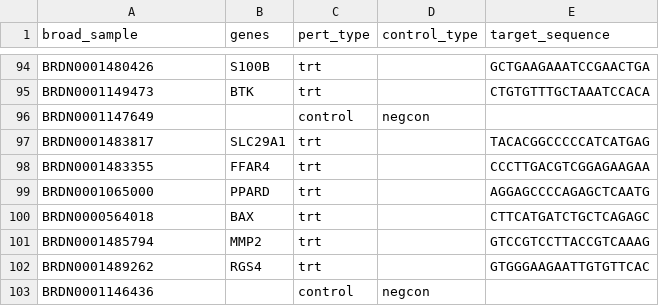
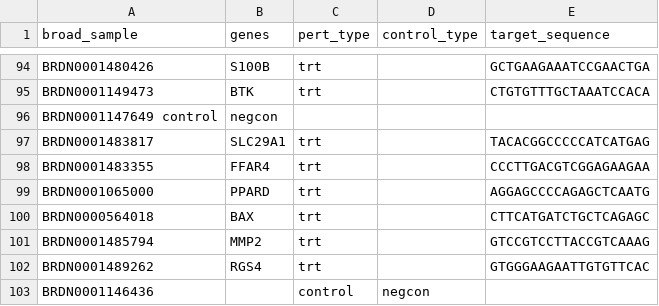
Before and after one commit to jump-cellpainting/JUMP-Target, a TSV file: JUMP-Target_crispr_metadata.tsv, drawn as a sheet; only a part is shown, gaps mark what is left out.

Commit message:
Update JUMP-Target_crispr_metadata.tsv

```diff
--- a/JUMP-Target_crispr_metadata.tsv
+++ b/JUMP-Target_crispr_metadata.tsv
@@ -95,3 +95,3 @@ BRDN0001480426	S100B	trt		GCTGAAGAAATCCGAACTGA
 BRDN0001149473	BTK	trt		CTGTGTTTGCTAAATCCACA			
-BRDN0001147649		control	negcon	
+BRDN0001147649  control	negcon
 BRDN0001483817	SLC29A1	trt		TACACGGCCCCCATCATGAG
```
